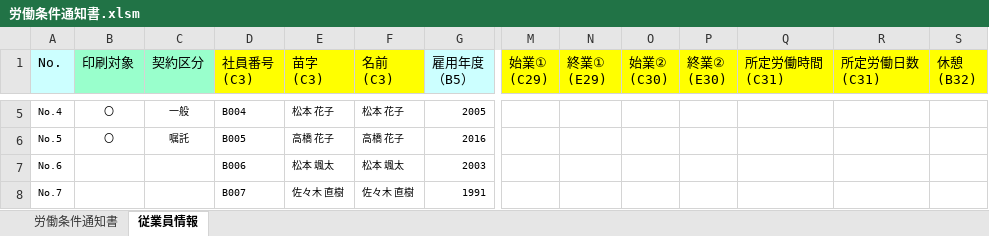
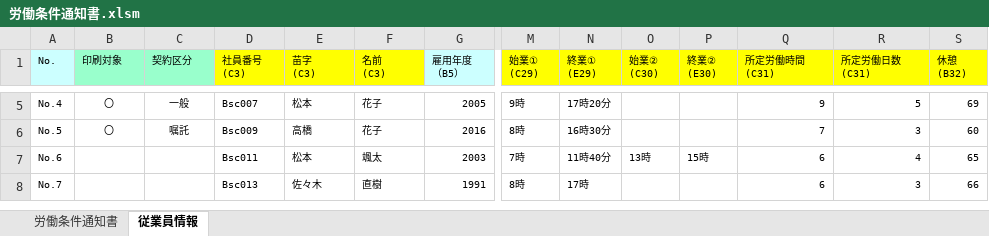
Before and after one commit to n-nob-at-GitHub/internal-busininal-service-center, an Excel workbook: 労働条件通知書.xlsm, sheet 従業員情報, drawn as a sheet; only a part is shown, gaps mark what is left out; values as stored, in another font and other column widths than the file's, no borders; the diff covers the shown part only; the diff names each change by its address in the sheet, - before the commit and + after, or states it on an @@ line.

```diff
--- a/労働条件通知書.xlsm (sheet 従業員情報)
+++ b/労働条件通知書.xlsm (sheet 従業員情報)
@@ A1:S1 text size: smaller @@
-D5 (社員番号 (C3)): B004
+D5 (社員番号 (C3)): Bsc007
-E5 (苗字 (C3)): 松本 花子
+E5 (苗字 (C3)): 松本
-F5 (名前 (C3)): 松本 花子
+F5 (名前 (C3)): 花子
-M5 (始業① (C29)): (empty)
+M5 (始業① (C29)): 9時
-N5 (終業① (E29)): (empty)
+N5 (終業① (E29)): 17時20分
-Q5 (所定労働時間 (C31)): (empty)
+Q5 (所定労働時間 (C31)): 9
-R5 (所定労働日数 (C31)): (empty)
+R5 (所定労働日数 (C31)): 5
-S5 (休憩 (B32)): (empty)
+S5 (休憩 (B32)): 69
-D6 (社員番号 (C3)): B005
+D6 (社員番号 (C3)): Bsc009
-E6 (苗字 (C3)): 高橋 花子
+E6 (苗字 (C3)): 高橋
-F6 (名前 (C3)): 高橋 花子
+F6 (名前 (C3)): 花子
-M6 (始業① (C29)): (empty)
+M6 (始業① (C29)): 8時
-N6 (終業① (E29)): (empty)
+N6 (終業① (E29)): 16時30分
-Q6 (所定労働時間 (C31)): (empty)
+Q6 (所定労働時間 (C31)): 7
-R6 (所定労働日数 (C31)): (empty)
+R6 (所定労働日数 (C31)): 3
-S6 (休憩 (B32)): (empty)
+S6 (休憩 (B32)): 60
-D7 (社員番号 (C3)): B006
+D7 (社員番号 (C3)): Bsc011
-E7 (苗字 (C3)): 松本 颯太
+E7 (苗字 (C3)): 松本
-F7 (名前 (C3)): 松本 颯太
+F7 (名前 (C3)): 颯太
-M7 (始業① (C29)): (empty)
+M7 (始業① (C29)): 7時
-N7 (終業① (E29)): (empty)
+N7 (終業① (E29)): 11時40分
-O7 (始業② (C30)): (empty)
+O7 (始業② (C30)): 13時
-P7 (終業② (E30)): (empty)
+P7 (終業② (E30)): 15時
-Q7:Q8 (所定労働時間 (C31)): (empty)
+Q7:Q8 (所定労働時間 (C31)): 6
-R7 (所定労働日数 (C31)): (empty)
+R7 (所定労働日数 (C31)): 4
-S7 (休憩 (B32)): (empty)
+S7 (休憩 (B32)): 65
-D8 (社員番号 (C3)): B007
+D8 (社員番号 (C3)): Bsc013
-E8 (苗字 (C3)): 佐々木 直樹
+E8 (苗字 (C3)): 佐々木
-F8 (名前 (C3)): 佐々木 直樹
+F8 (名前 (C3)): 直樹
-M8 (始業① (C29)): (empty)
+M8 (始業① (C29)): 8時
-N8 (終業① (E29)): (empty)
+N8 (終業① (E29)): 17時
-R8 (所定労働日数 (C31)): (empty)
+R8 (所定労働日数 (C31)): 3
-S8 (休憩 (B32)): (empty)
+S8 (休憩 (B32)): 66
```
Also changed, not shown: 856 edited cells and cell formats elsewhere in this sheet, sheet 労働条件通知書, charts or pictures.
